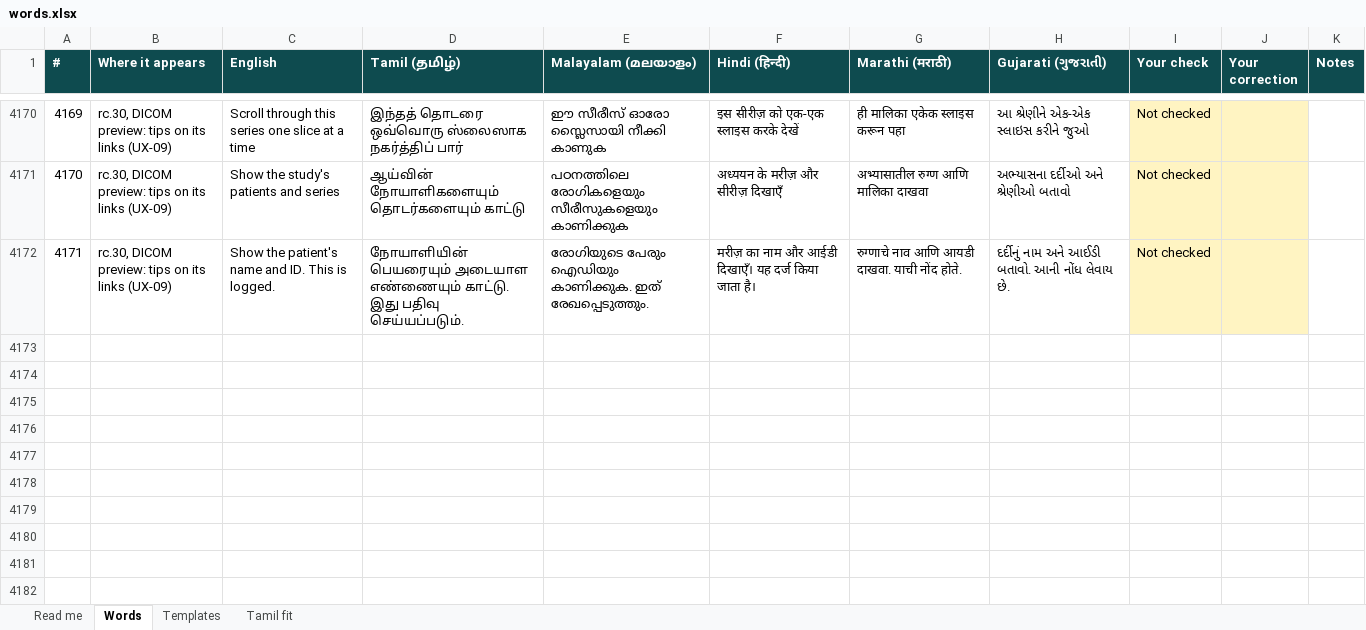
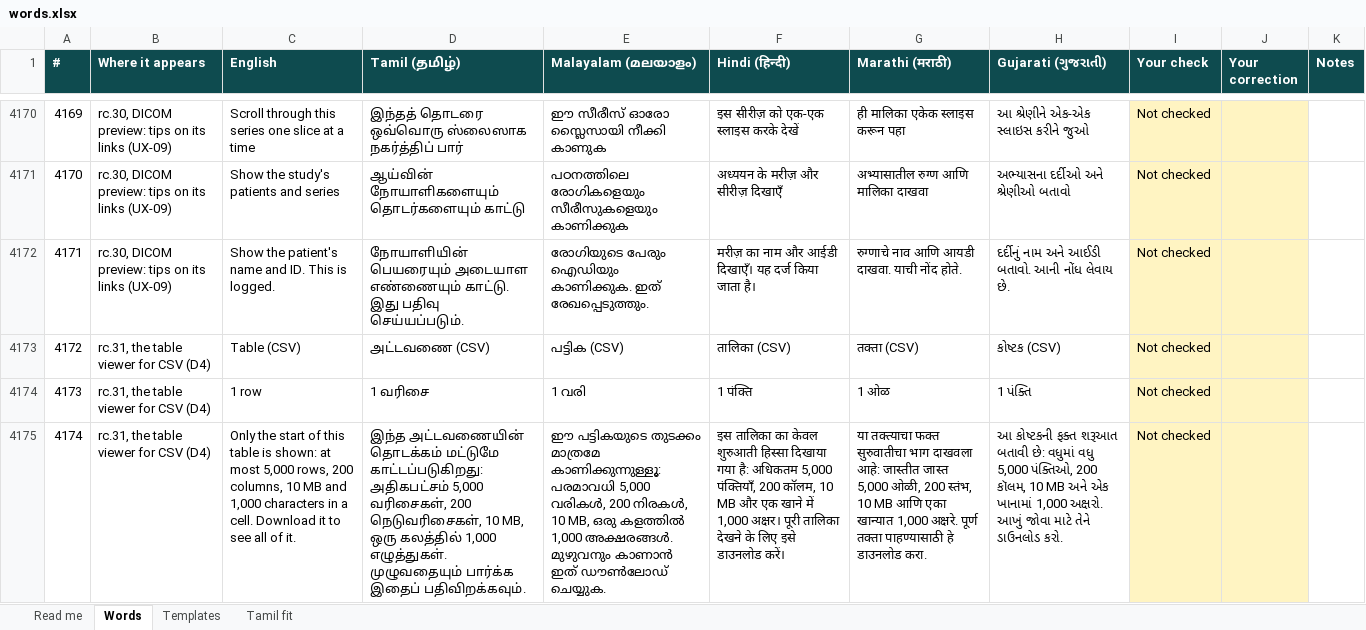
Before and after one commit to arunshivab/anjal, an Excel workbook: tools/design/words.xlsx, sheet Words, drawn as a sheet; only a part is shown, gaps mark what is left out; values as stored, in another font and other column widths than the file's, no borders; conditional formats not drawn; the diff names each change by its address in the sheet, - before the commit and + after, or states it on an @@ line.

Commit message:
v1.0.0-rc.31: CSV table, real file labels, ZIPs by content, editor fixes (signature size, pages after turns, tool row), lite DICOM at 320 MB, viewer cap 1536M

```diff
--- a/tools/design/words.xlsx (sheet Words)
+++ b/tools/design/words.xlsx (sheet Words)
+row 4173: 4172 | rc.31, the table viewer for CSV (D4) | Table (CSV) | அட்டவணை (CSV) | പട്ടിക (CSV) | तालिका (CSV) | तक्ता (CSV) | કોષ્ટક (CSV) | Not checked
+row 4174: 4173 | rc.31, the table viewer for CSV (D4) | 1 row | 1 வரிசை | 1 വരി | 1 पंक्ति | 1 ओळ | 1 પંક્તિ | Not checked
+row 4175: 4174 | rc.31, the table viewer for CSV (D4) | Only the start of this table is shown: at most 5,000 rows, 200 columns, 10 MB and 1,000 characters in a cell. Download it to see all of it. | இந்த அட்டவணையின் தொடக்கம் மட்டுமே காட்டப்படுகிறது: அதிகபட்சம் 5,000 வரிசைகள், 200 நெடுவரிசைகள், 10 MB, ஒரு கலத்தில் 1,000 எழுத்துகள். முழுவதையும் பார்க்க இதைப் பதிவிறக்கவும். | ഈ പട്ടികയുടെ തുടക്കം മാത്രമേ കാണിക്കുന്നുള്ളൂ: പരമാവധി 5,000 വരികൾ, 200 നിരകൾ, 10 MB, ഒരു കളത്തിൽ 1,000 അക്ഷരങ്ങൾ. മുഴുവനും കാണാൻ ഇത് ഡൗൺലോഡ് ചെയ്യുക. | इस तालिका का केवल शुरुआती हिस्सा दिखाया गया है: अधिकतम 5,000 पंक्तियाँ, 200 कॉलम, 10 MB और एक खाने में 1,000 अक्षर। पूरी तालिका देखने के लिए इसे डाउनलोड करें। | या तक्त्याचा फक्त सुरुवातीचा भाग दाखवला आहे: जास्तीत जास्त 5,000 ओळी, 200 स्तंभ, 10 MB आणि एका खान्यात 1,000 अक्षरे. पूर्ण तक्ता पाहण्यासाठी हे डाउनलोड करा. | આ કોષ્ટકની ફક્ત શરૂઆત બતાવી છે: વધુમાં વધુ 5,000 પંક્તિઓ, 200 કૉલમ, 10 MB અને એક ખાનામાં 1,000 અક્ષરો. આખું જોવા માટે તેને ડાઉનલોડ કરો. | Not checked
```
Also changed, not shown: sheet Read me, 51 other files.
